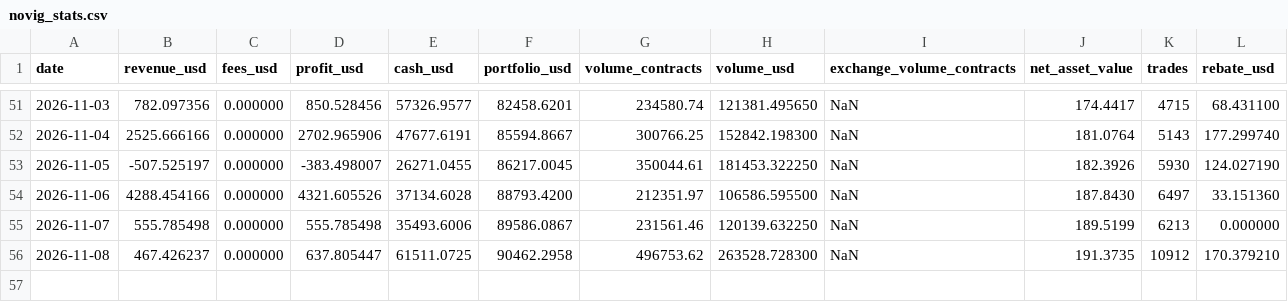
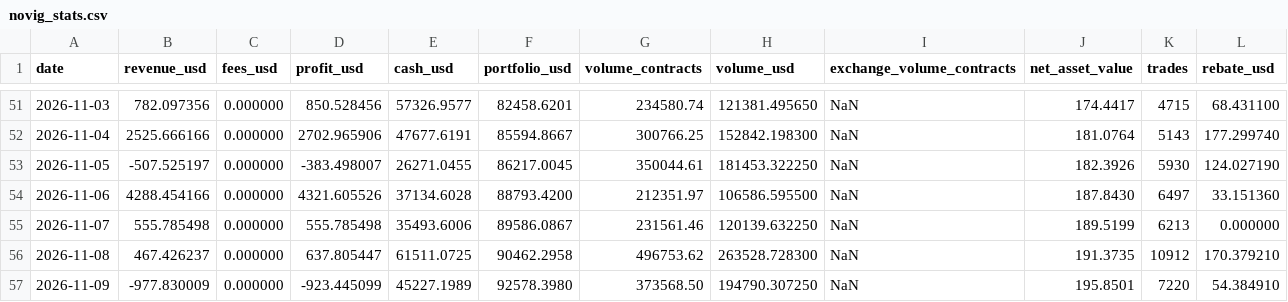
Before and after one commit to lbtrading/website, a CSV file: stats/novig_stats.csv, drawn as a sheet; only a part is shown, gaps mark what is left out.

```diff
--- a/stats/novig_stats.csv
+++ b/stats/novig_stats.csv
@@ -56 +56,2 @@ date,revenue_usd,fees_usd,profit_usd,cash_usd,portfolio_usd,volume_contracts,vol
 2026-11-08,467.426237,0.000000,637.805447,61511.0725,90462.2958,496753.62,263528.728300,NaN,191.3735,10912,170.379210
+2026-11-09,-977.830009,0.000000,-923.445099,45227.1989,92578.3980,373568.50,194790.307250,NaN,195.8501,7220,54.384910
```
Also changed, not shown: stats/kalshi_stats.csv, stats/polymarket_stats.csv, 7 other files.
